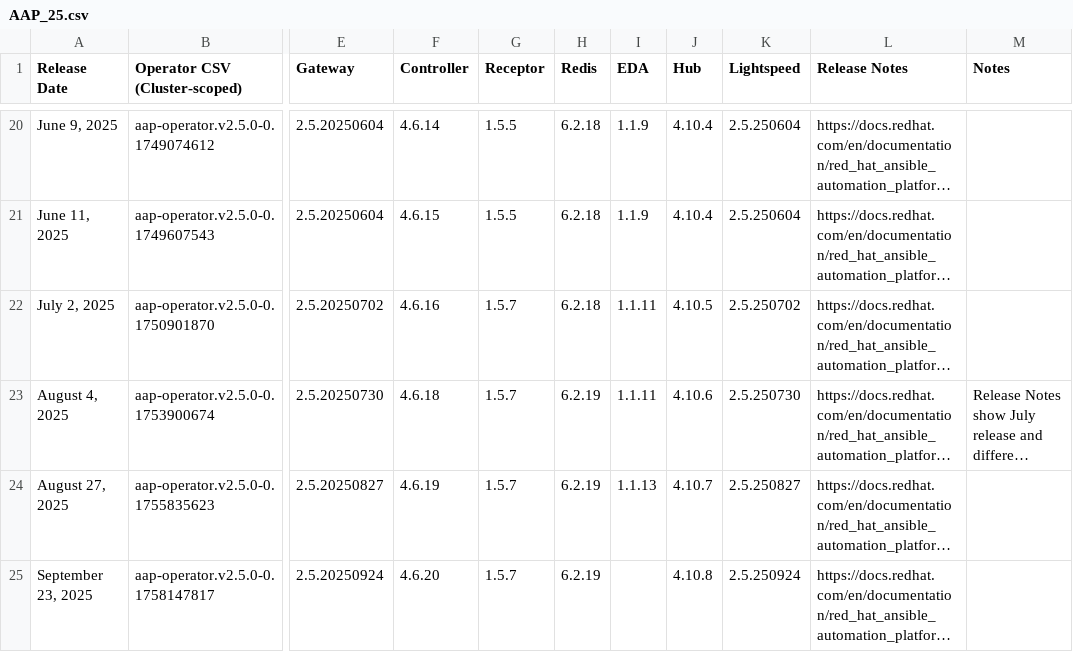
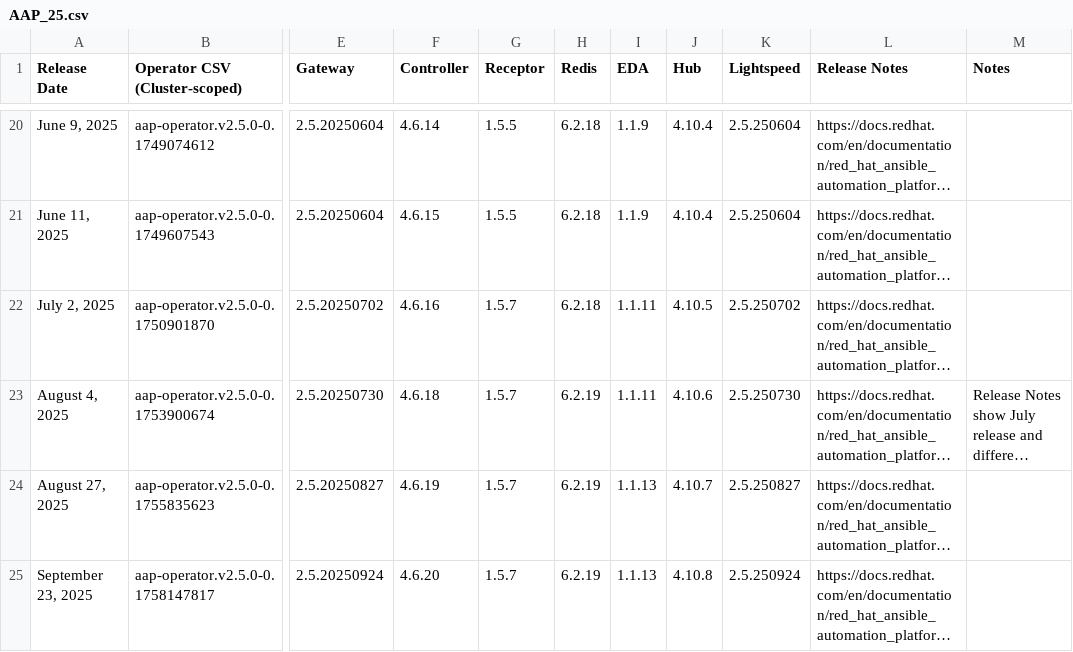
Before and after one commit to CastawayEGR/aap-openshift-compatibility-matrix, a CSV file: data/AAP_25.csv, drawn as a sheet; only a part is shown, gaps mark what is left out; long unchanged cells end in …; the diff names each change by its address in the sheet, - before the commit and + after, or states it on an @@ line.

Commit message:
Update files: data/AAP_25.csv

```diff
--- a/data/AAP_25.csv
+++ b/data/AAP_25.csv
-I25 (EDA): (empty)
+I25 (EDA): 1.1.13
```
